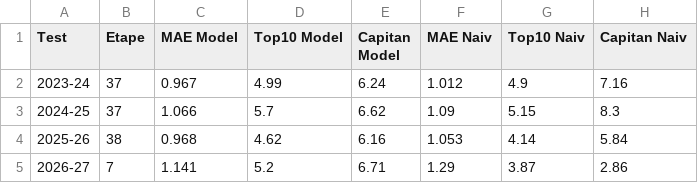
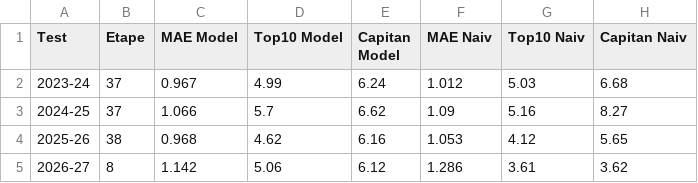
Before and after one commit to adi-stefan-goku/FPL-inatorul, a CSV file: data/validare_model.csv, drawn as a sheet.

```diff
--- a/data/validare_model.csv
+++ b/data/validare_model.csv
@@ -1,5 +1,5 @@
 Test,Etape,MAE Model,Top10 Model,Capitan Model,MAE Naiv,Top10 Naiv,Capitan Naiv
-2023-24,37,0.967,4.99,6.24,1.012,4.9,7.16
-2024-25,37,1.066,5.7,6.62,1.09,5.15,8.3
-2025-26,38,0.968,4.62,6.16,1.053,4.14,5.84
-2026-27,7,1.141,5.2,6.71,1.29,3.87,2.86
+2023-24,37,0.967,4.99,6.24,1.012,5.03,6.68
+2024-25,37,1.066,5.7,6.62,1.09,5.16,8.27
+2025-26,38,0.968,4.62,6.16,1.053,4.12,5.65
+2026-27,8,1.142,5.06,6.12,1.286,3.61,3.62
```
Also changed, not shown: data/gameweeks.csv, data/player_past_seasons.csv, 5 other files.
